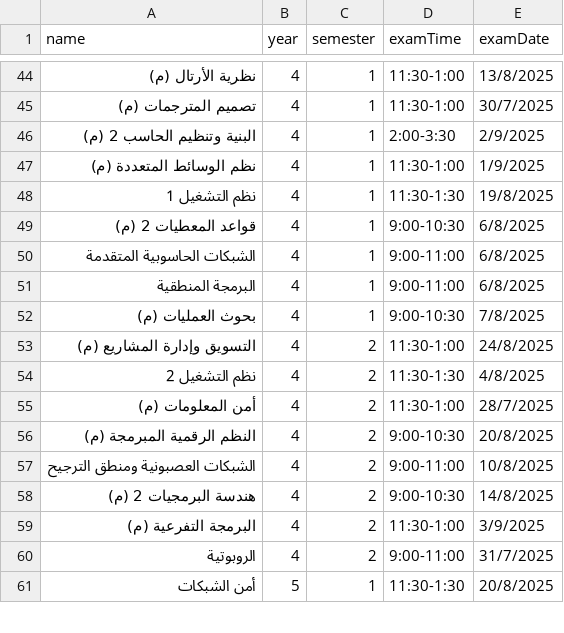
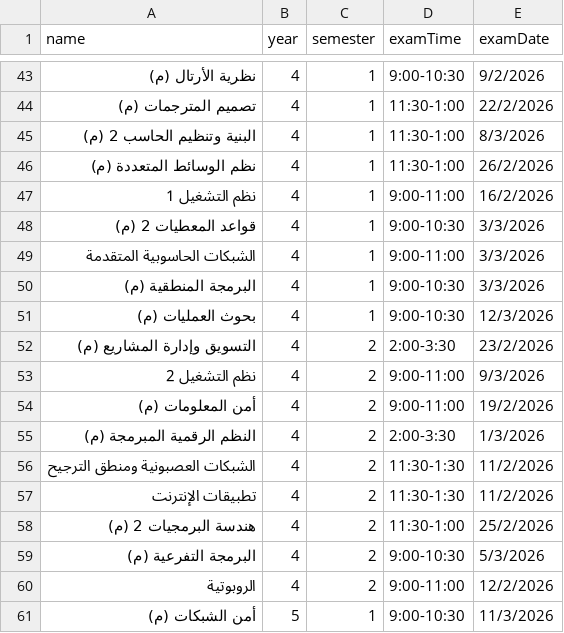
Before and after one commit to MostafaRa222222/exam-schedule-arabizer, a CSV file: public/subjects.csv, drawn as a sheet; only a part is shown, gaps mark what is left out; the diff covers the shown part only.

```diff
--- a/public/subjects.csv
+++ b/public/subjects.csv
@@ -44,18 +43,19 @@ name,year,semester,examTime,examDate
-نظرية الأرتال (م),4,1,11:30-1:00,13/8/2025
-تصميم المترجمات (م),4,1,11:30-1:00,30/7/2025
-البنية وتنظيم الحاسب 2 (م),4,1,2:00-3:30,2/9/2025
-نظم الوسائط المتعددة (م),4,1,11:30-1:00,1/9/2025
-نظم التشغيل 1,4,1,11:30-1:30,19/8/2025
-قواعد المعطيات 2 (م),4,1,9:00-10:30,6/8/2025
-الشبكات الحاسوبية المتقدمة,4,1,9:00-11:00,6/8/2025
-البرمجة المنطقية,4,1,9:00-11:00,6/8/2025
-بحوث العمليات (م),4,1,9:00-10:30,7/8/2025
-التسويق وإدارة المشاريع (م),4,2,11:30-1:00,24/8/2025
-نظم التشغيل 2,4,2,11:30-1:30,4/8/2025
-أمن المعلومات (م),4,2,11:30-1:00,28/7/2025
-النظم الرقمية المبرمجة (م),4,2,9:00-10:30,20/8/2025
-الشبكات العصبونية ومنطق الترجيح,4,2,9:00-11:00,10/8/2025
-هندسة البرمجيات 2 (م),4,2,9:00-10:30,14/8/2025
-البرمجة التفرعية (م),4,2,11:30-1:00,3/9/2025
-الروبوتية,4,2,9:00-11:00,31/7/2025
-أمن الشبكات,5,1,11:30-1:30,20/8/2025
+نظرية الأرتال (م),4,1,9:00-10:30,9/2/2026
+تصميم المترجمات (م),4,1,11:30-1:00,22/2/2026
+البنية وتنظيم الحاسب 2 (م),4,1,11:30-1:00,8/3/2026
+نظم الوسائط المتعددة (م),4,1,11:30-1:00,26/2/2026
+نظم التشغيل 1,4,1,9:00-11:00,16/2/2026
+قواعد المعطيات 2 (م),4,1,9:00-10:30,3/3/2026
+الشبكات الحاسوبية المتقدمة,4,1,9:00-11:00,3/3/2026
+البرمجة المنطقية (م),4,1,9:00-10:30,3/3/2026
+بحوث العمليات (م),4,1,9:00-10:30,12/3/2026
+التسويق وإدارة المشاريع (م),4,2,2:00-3:30,23/2/2026
+نظم التشغيل 2,4,2,9:00-11:00,9/3/2026
+أمن المعلومات (م),4,2,9:00-11:00,19/2/2026
+النظم الرقمية المبرمجة (م),4,2,2:00-3:30,1/3/2026
+الشبكات العصبونية ومنطق الترجيح,4,2,11:30-1:30,11/2/2026
+تطبيقات الإنترنت,4,2,11:30-1:30,11/2/2026
+هندسة البرمجيات 2 (م),4,2,11:30-1:00,25/2/2026
+البرمجة التفرعية (م),4,2,9:00-10:30,5/3/2026
+الروبوتية,4,2,9:00-11:00,12/2/2026
+أمن الشبكات (م),5,1,9:00-10:30,11/3/2026
```
Also changed, not shown: 2 added rows, 1 removed row and 91 edited cells elsewhere in this file, 1 other file.
